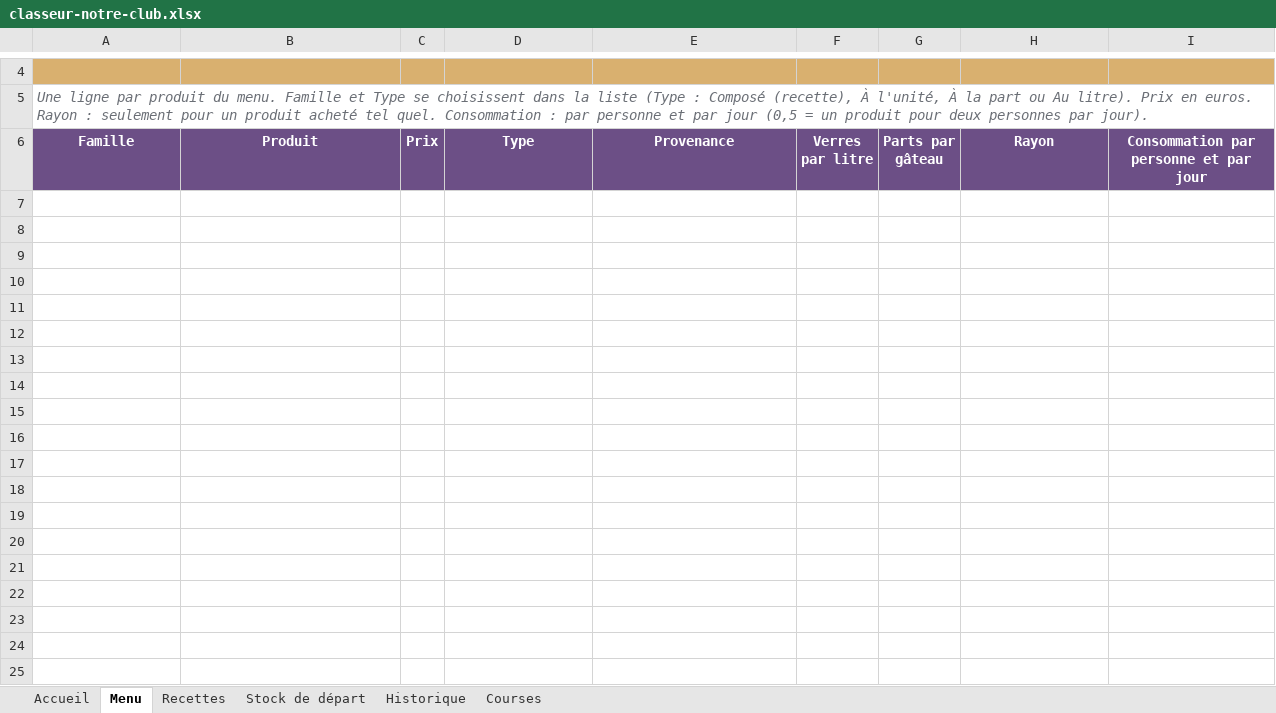
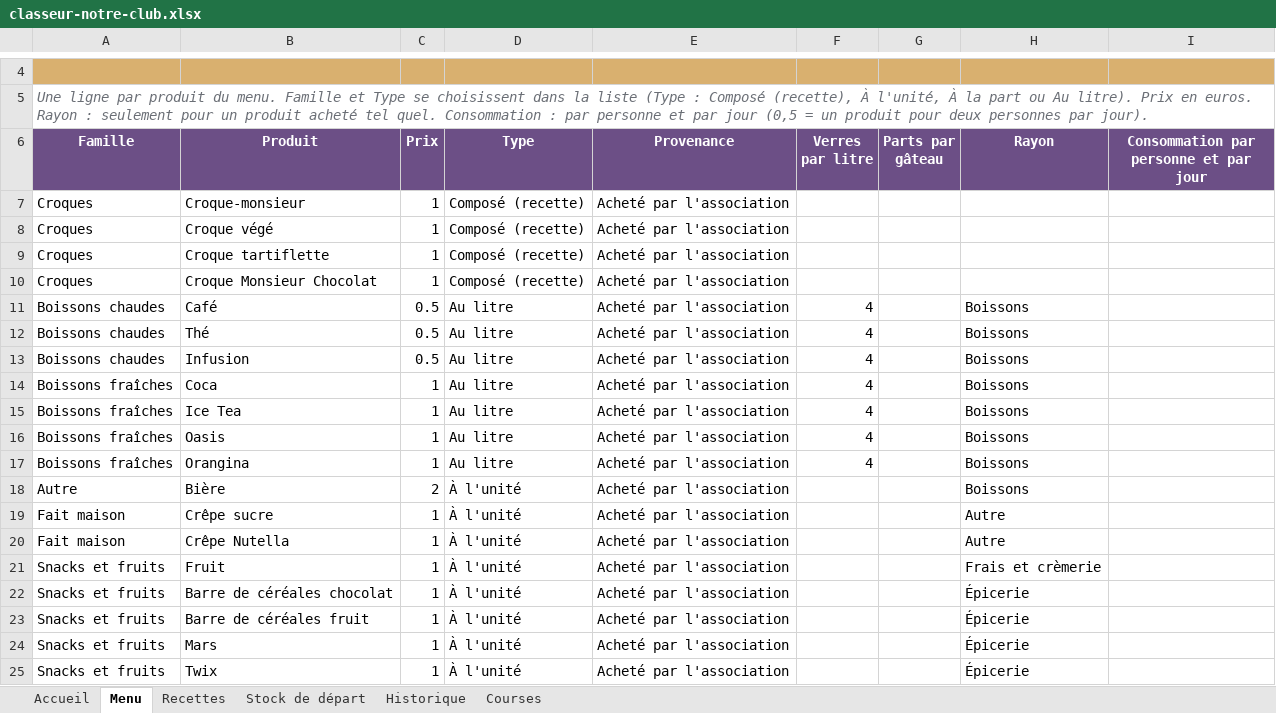
Before and after one commit to Kinder2149/Le_comptoir, an Excel workbook: recette/classeur-notre-club.xlsx, sheet Menu, drawn as a sheet; only a part is shown, gaps mark what is left out; values as stored, in another font and other column widths than the file's, no borders; the diff names each change by its address in the sheet, - before the commit and + after, or states it on an @@ line.

```diff
--- a/recette/classeur-notre-club.xlsx (sheet Menu)
+++ b/recette/classeur-notre-club.xlsx (sheet Menu)
+row 7: Croques | Croque-monsieur | 1 | Composé (recette) | Acheté par l'association
+row 8: Croques | Croque végé | 1 | Composé (recette) | Acheté par l'association
+row 9: Croques | Croque tartiflette | 1 | Composé (recette) | Acheté par l'association
+row 10: Croques | Croque Monsieur Chocolat | 1 | Composé (recette) | Acheté par l'association
+row 11: Boissons chaudes | Café | 0.5 | Au litre | Acheté par l'association | 4 |  | Boissons
+row 12: Boissons chaudes | Thé | 0.5 | Au litre | Acheté par l'association | 4 |  | Boissons
+row 13: Boissons chaudes | Infusion | 0.5 | Au litre | Acheté par l'association | 4 |  | Boissons
+row 14: Boissons fraîches | Coca | 1 | Au litre | Acheté par l'association | 4 |  | Boissons
+row 15: Boissons fraîches | Ice Tea | 1 | Au litre | Acheté par l'association | 4 |  | Boissons
+row 16: Boissons fraîches | Oasis | 1 | Au litre | Acheté par l'association | 4 |  | Boissons
+row 17: Boissons fraîches | Orangina | 1 | Au litre | Acheté par l'association | 4 |  | Boissons
+row 18: Autre | Bière | 2 | À l'unité | Acheté par l'association |  |  | Boissons
+row 19: Fait maison | Crêpe sucre | 1 | À l'unité | Acheté par l'association |  |  | Autre
+row 20: Fait maison | Crêpe Nutella | 1 | À l'unité | Acheté par l'association |  |  | Autre
+row 21: Snacks et fruits | Fruit | 1 | À l'unité | Acheté par l'association |  |  | Frais et crèmerie
+row 22: Snacks et fruits | Barre de céréales chocolat | 1 | À l'unité | Acheté par l'association |  |  | Épicerie
+row 23: Snacks et fruits | Barre de céréales fruit | 1 | À l'unité | Acheté par l'association |  |  | Épicerie
+row 24: Snacks et fruits | Mars | 1 | À l'unité | Acheté par l'association |  |  | Épicerie
+row 25: Snacks et fruits | Twix | 1 | À l'unité | Acheté par l'association |  |  | Épicerie
```
Also changed, not shown: sheet Recettes, 12 other files.
